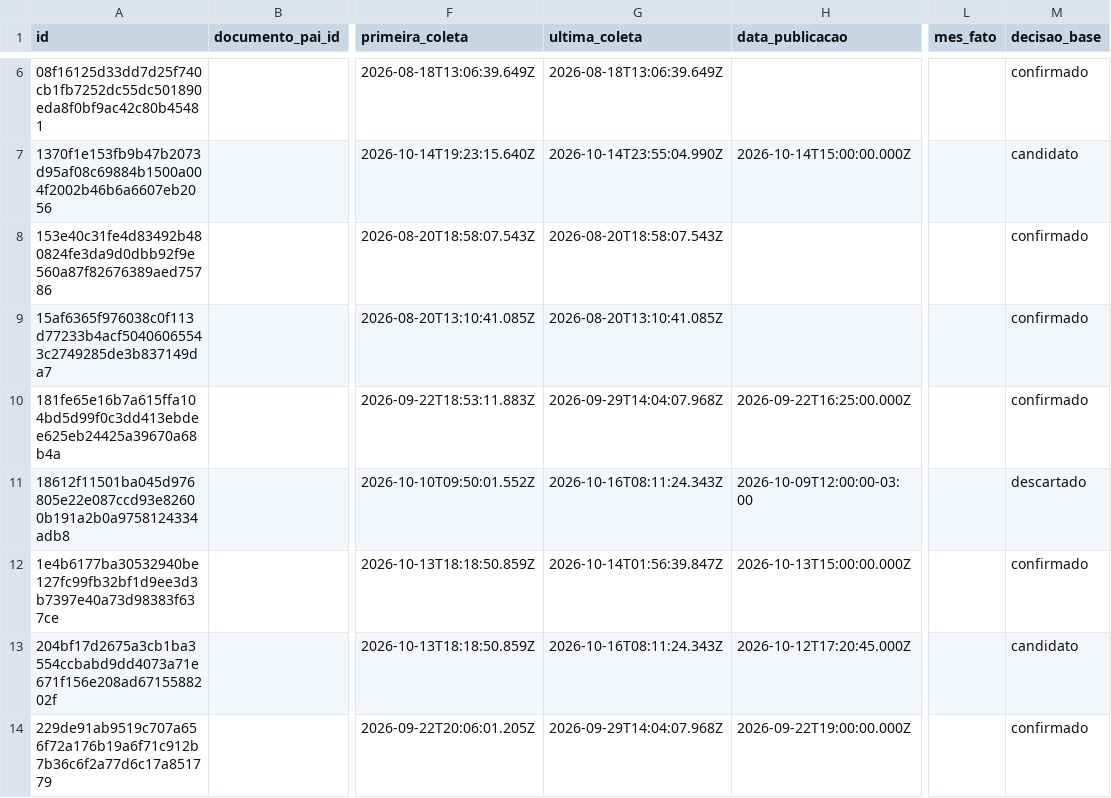
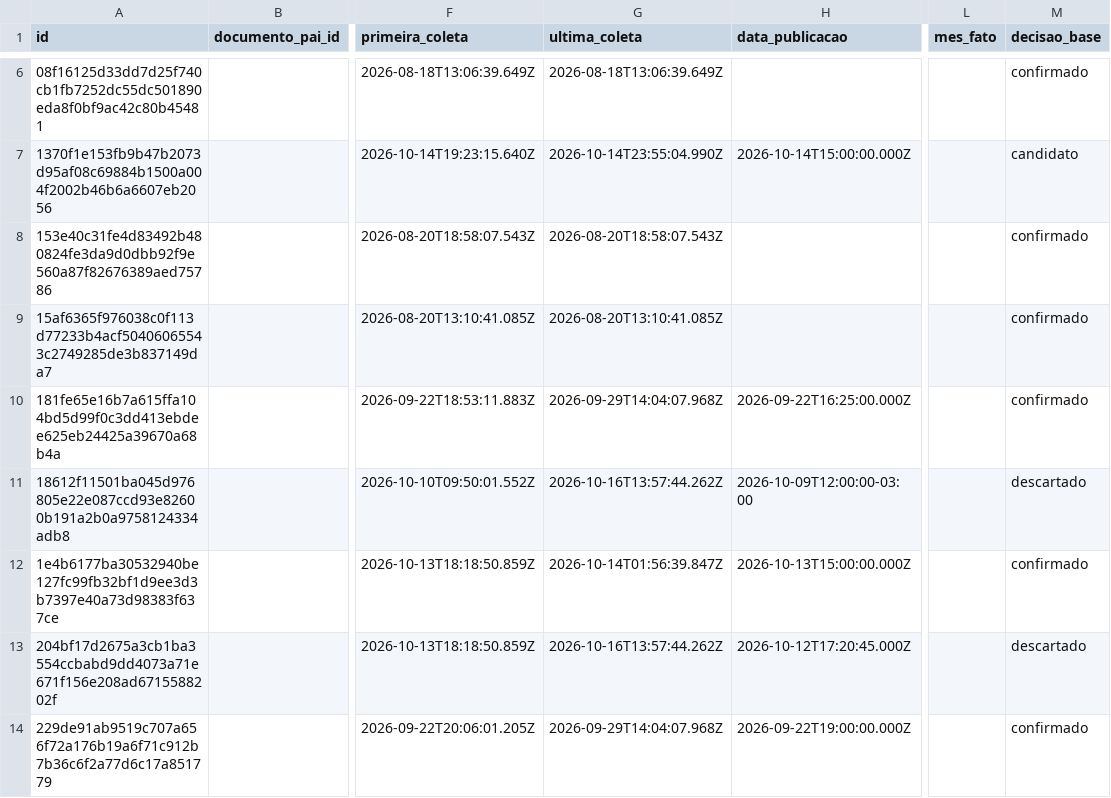
Before and after one commit to driano1221/radar-consorcios-whatsapp, a CSV file: data/catalogo/eventos.csv, drawn as a sheet; only a part is shown, gaps mark what is left out; the diff covers the shown part only; the diff names each change by its address in the sheet, - before the commit and + after, or states it on an @@ line.

```diff
--- a/data/catalogo/eventos.csv
+++ b/data/catalogo/eventos.csv
-G11 (ultima_coleta): 2026-10-16T08:11:24.343Z
+G11 (ultima_coleta): 2026-10-16T13:57:44.262Z
-G13 (ultima_coleta): 2026-10-16T08:11:24.343Z
+G13 (ultima_coleta): 2026-10-16T13:57:44.262Z
-M13 (decisao_base): candidato
+M13 (decisao_base): descartado
```
Also changed, not shown: 1 added row and 9 edited cells elsewhere in this file, data/catalogo/atos.csv, data/catalogo/consorcios.csv, 7 other files.
